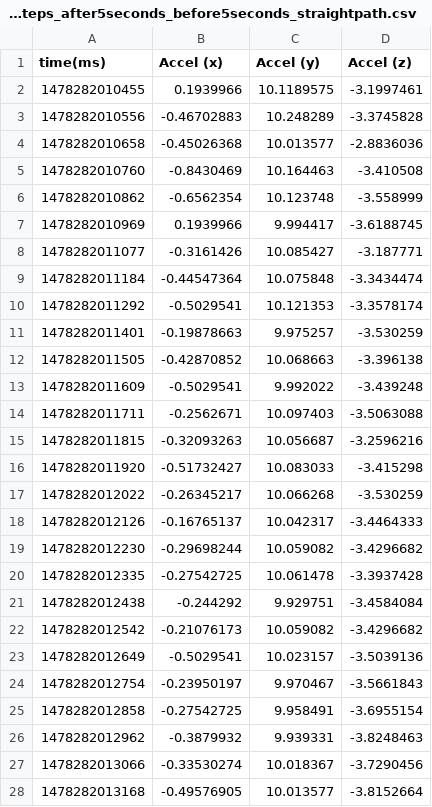
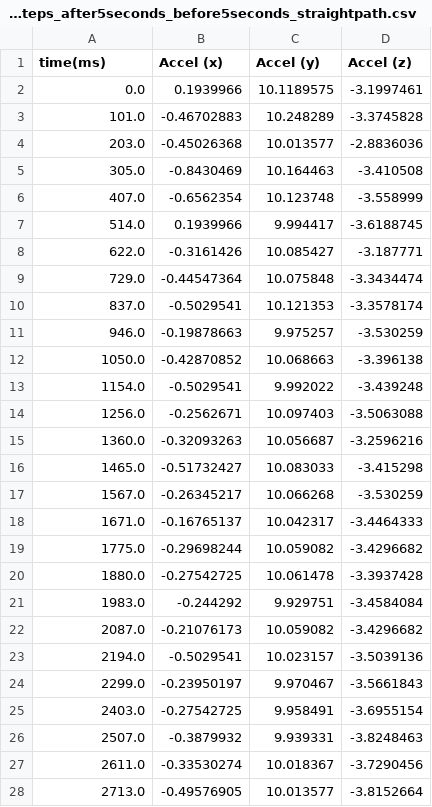
Before and after one commit to zDrakon/SensorDataExplorer, a CSV file: data/anklewalk_11steps_after5seconds_before5seconds_straightpath.csv, drawn as a sheet; only a part is shown; the diff covers the shown part only.

```diff
--- a/data/anklewalk_11steps_after5seconds_before5seconds_straightpath.csv
+++ b/data/anklewalk_11steps_after5seconds_before5seconds_straightpath.csv
@@ -1,28 +1,28 @@
 time(ms), Accel (x), Accel (y), Accel (z)
-1478282010455, 0.1939966, 10.1189575, -3.1997461
-1478282010556, -0.46702883, 10.248289, -3.3745828
-1478282010658, -0.45026368, 10.013577, -2.8836036
-1478282010760, -0.8430469, 10.164463, -3.410508
-1478282010862, -0.6562354, 10.123748, -3.558999
-1478282010969, 0.1939966, 9.994417, -3.6188745
-1478282011077, -0.3161426, 10.085427, -3.187771
-1478282011184, -0.44547364, 10.075848, -3.3434474
-1478282011292, -0.5029541, 10.121353, -3.3578174
-1478282011401, -0.19878663, 9.975257, -3.530259
-1478282011505, -0.42870852, 10.068663, -3.396138
-1478282011609, -0.5029541, 9.992022, -3.439248
-1478282011711, -0.2562671, 10.097403, -3.5063088
-1478282011815, -0.32093263, 10.056687, -3.2596216
-1478282011920, -0.51732427, 10.083033, -3.415298
-1478282012022, -0.26345217, 10.066268, -3.530259
-1478282012126, -0.16765137, 10.042317, -3.4464333
-1478282012230, -0.29698244, 10.059082, -3.4296682
-1478282012335, -0.27542725, 10.061478, -3.3937428
-1478282012438, -0.244292, 9.929751, -3.4584084
-1478282012542, -0.21076173, 10.059082, -3.4296682
-1478282012649, -0.5029541, 10.023157, -3.5039136
-1478282012754, -0.23950197, 9.970467, -3.5661843
-1478282012858, -0.27542725, 9.958491, -3.6955154
-1478282012962, -0.3879932, 9.939331, -3.8248463
-1478282013066, -0.33530274, 10.018367, -3.7290456
-1478282013168, -0.49576905, 10.013577, -3.8152664
+0.0, 0.1939966, 10.1189575, -3.1997461
+101.0, -0.46702883, 10.248289, -3.3745828
+203.0, -0.45026368, 10.013577, -2.8836036
+305.0, -0.8430469, 10.164463, -3.410508
+407.0, -0.6562354, 10.123748, -3.558999
+514.0, 0.1939966, 9.994417, -3.6188745
+622.0, -0.3161426, 10.085427, -3.187771
+729.0, -0.44547364, 10.075848, -3.3434474
+837.0, -0.5029541, 10.121353, -3.3578174
+946.0, -0.19878663, 9.975257, -3.530259
+1050.0, -0.42870852, 10.068663, -3.396138
+1154.0, -0.5029541, 9.992022, -3.439248
+1256.0, -0.2562671, 10.097403, -3.5063088
+1360.0, -0.32093263, 10.056687, -3.2596216
+1465.0, -0.51732427, 10.083033, -3.415298
+1567.0, -0.26345217, 10.066268, -3.530259
+1671.0, -0.16765137, 10.042317, -3.4464333
+1775.0, -0.29698244, 10.059082, -3.4296682
+1880.0, -0.27542725, 10.061478, -3.3937428
+1983.0, -0.244292, 9.929751, -3.4584084
+2087.0, -0.21076173, 10.059082, -3.4296682
+2194.0, -0.5029541, 10.023157, -3.5039136
+2299.0, -0.23950197, 9.970467, -3.5661843
+2403.0, -0.27542725, 9.958491, -3.6955154
+2507.0, -0.3879932, 9.939331, -3.8248463
+2611.0, -0.33530274, 10.018367, -3.7290456
+2713.0, -0.49576905, 10.013577, -3.8152664
```
Also changed, not shown: 132 edited cells elsewhere in this file, data/anklewalk_31steps_after5seconds_withturns.csv, data/armwalk_40steps_after_5_seconds.csv, 5 other files.
